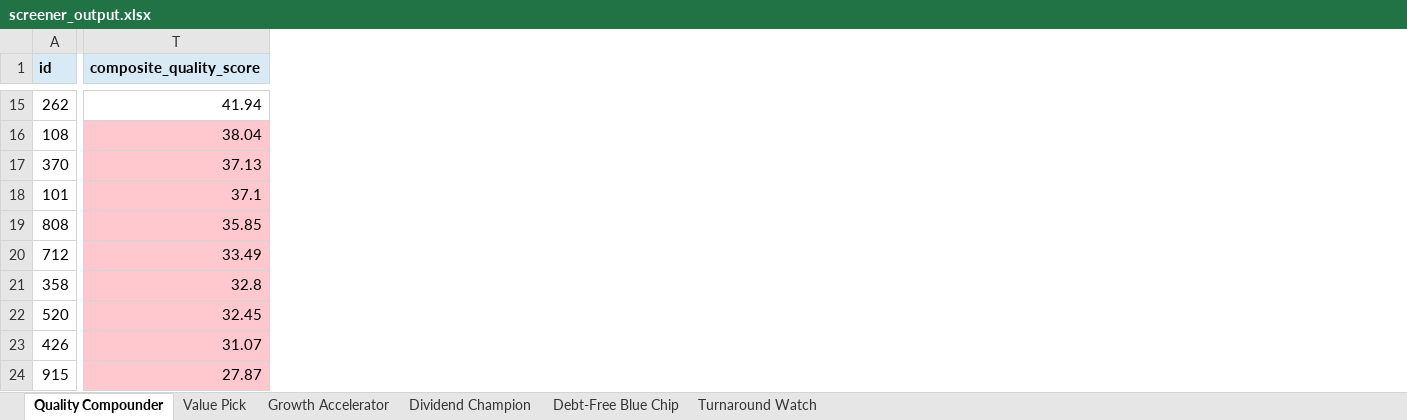
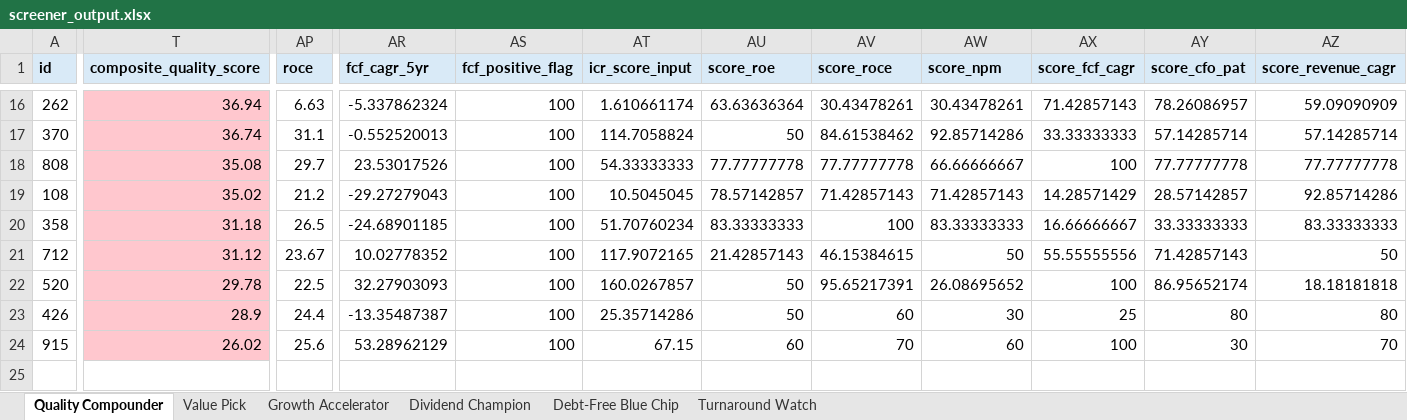
Before and after one commit to logeshjayaraman-04/n100-financial-intelligence-platform, an Excel workbook: output/screener_output.xlsx, sheet Quality Compounder, drawn as a sheet; only a part is shown, gaps mark what is left out; values as stored, in another font and other column widths than the file's, no borders; removed rows and columns are numbered as before the commit, all else as after; rows hold the shown columns only; the diff covers the shown part only; the diff names each change by its address in the sheet, - before the commit and + after, or states it on an @@ line.

```diff
--- a/output/screener_output.xlsx (sheet Quality Compounder)
+++ b/output/screener_output.xlsx (sheet Quality Compounder)
+column AP (roce), rows 16-18: 6.63 | 31.1 | 29.7; row 20: 26.5; rows 22-24: 22.5 | 24.4 | 25.6
+column AR (fcf_cagr_5yr), rows 16-18: -5.337862324 | -0.552520013 | 23.53017526; row 20: -24.68901185; rows 22-24: 32.27903093 | -13.35487387 | 53.28962129
+column AS (fcf_positive_flag), rows 16-18: all 100; row 20: 100; rows 22-24: all 100
+column AT (icr_score_input), rows 16-18: 1.610661174 | 114.7058824 | 54.33333333; row 20: 51.70760234; rows 22-24: 160.0267857 | 25.35714286 | 67.15
+column AU (score_roe), rows 16-18: 63.63636364 | 50 | 77.77777778; row 20: 83.33333333; rows 22-24: 50 | 50 | 60
+column AV (score_roce), rows 16-18: 30.43478261 | 84.61538462 | 77.77777778; row 20: 100; rows 22-24: 95.65217391 | 60 | 70
+column AW (score_npm), rows 16-18: 30.43478261 | 92.85714286 | 66.66666667; row 20: 83.33333333; rows 22-24: 26.08695652 | 30 | 60
+column AX (score_fcf_cagr), rows 16-18: 71.42857143 | 33.33333333 | 100; row 20: 16.66666667; rows 22-24: 100 | 25 | 100
+column AY (score_cfo_pat), rows 16-18: 78.26086957 | 57.14285714 | 77.77777778; row 20: 33.33333333; rows 22-24: 86.95652174 | 80 | 30
+column AZ (score_revenue_cagr), rows 16-18: 59.09090909 | 57.14285714 | 77.77777778; row 20: 83.33333333; rows 22-24: 18.18181818 | 80 | 70
-T16 (composite_quality_score): 41.94
+T16 (composite_quality_score): 36.94
-T16 fill: none
+T16 fill: #FFC7CE
-row 16: 108 | 38.04
-T17 (composite_quality_score): 37.13
+T17 (composite_quality_score): 36.74
-row 18: 101 | 37.1
-T18 (composite_quality_score): 35.85
+T18 (composite_quality_score): 35.08
-row 20: 712 | 33.49
+row 19: 108 | 35.02 | 21.2 | -29.27279043 | 100 | 10.5045045 | 78.57142857 | 71.42857143 | 71.42857143 | 14.28571429 | 28.57142857 | 92.85714286
-T20 (composite_quality_score): 32.8
+T20 (composite_quality_score): 31.18
+row 21: 712 | 31.12 | 23.67 | 10.02778352 | 100 | 117.9072165 | 21.42857143 | 46.15384615 | 50 | 55.55555556 | 71.42857143 | 50
-T22 (composite_quality_score): 32.45
+T22 (composite_quality_score): 29.78
-T23 (composite_quality_score): 31.07
+T23 (composite_quality_score): 28.9
-T24 (composite_quality_score): 27.87
+T24 (composite_quality_score): 26.02
```
Also changed, not shown: 6 added rows, 5 removed rows, 3 added columns, 8 edited cells and cell formats elsewhere in this sheet, sheet Dividend Champion, sheet Growth Accelerator, sheet Debt-Free Blue Chip, sheet Value Pick, 2 other files.
